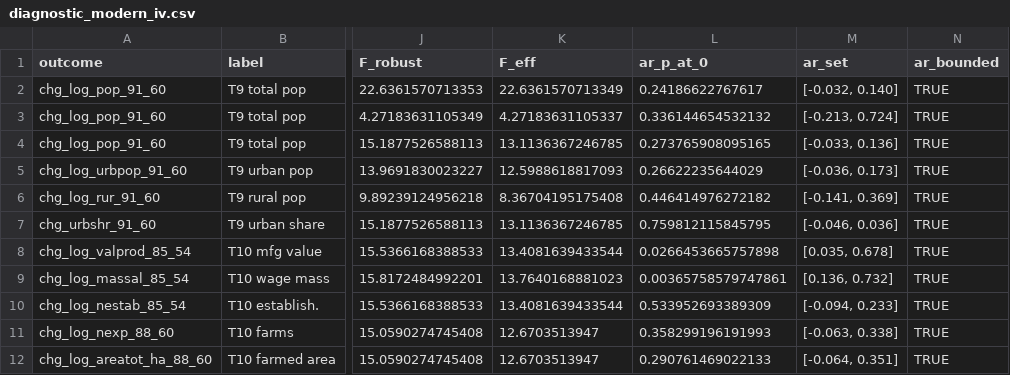
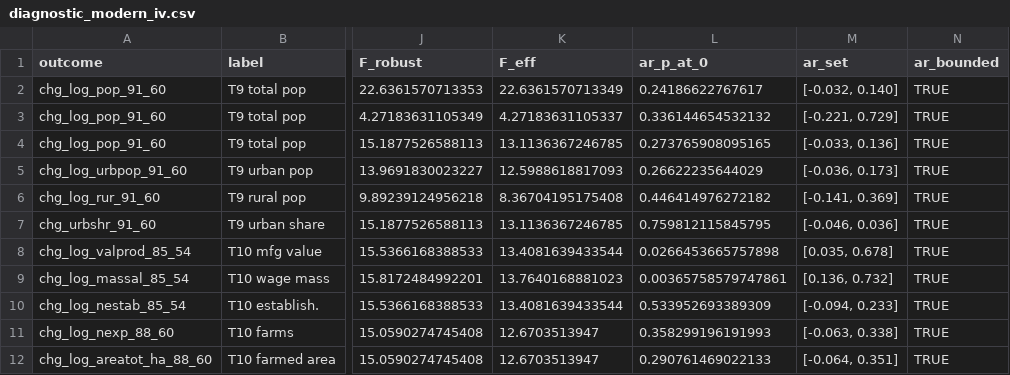
Before and after one commit to diegogentilepassaro/bimodal-transport-argentina, a CSV file: results/tables/diagnostic_modern_iv.csv, drawn as a sheet; only a part is shown, gaps mark what is left out; the diff names each change by its address in the sheet, - before the commit and + after, or states it on an @@ line.

Commit message:
fix(diagnostic): cr-review pass on the modern-IV check (PR #131)
- SF1: 'F_eff 2-3 points below classical' claim corrected in the
  ledger — holds only for the K=2 IV-B cells (gaps 1.5-3.3); the K=1
  IV-LP cell is slightly STRONGER under robust inference (22.6 vs
  22.1).
- SF2: header now states the deliberate divergence from ivDiag's
  effF.R — we residualize the instruments on the included controls
  before forming Q_zz (MOP definition, Stata weakivtest convention);
  ivDiag does not (verified: 13.11 ours vs 14.39 ivDiag-style on the
  total-pop cell). A future ivDiag cross-check differs by design.
- C1: header records that the K=1 anchor cannot validate the Q_zz
  convention (it cancels algebraically) and that the K=2 value was
  independently reproduced in review (digit-identical).
- C2: AR tail grid densified from ~0.15 to 0.05 SE spacing; the
  IV-H bounds sharpen to [-0.221, 0.729], all other sets unchanged.
- C3: shape-logic assumption (at most one accepted run, as ivDiag)
  documented.

Skipped by design: C4 (promoting the endog/LP-instrument column
names to config.R touches table_9/table_10 as well — future
cleanup, out of scope per the review itself).

```diff
--- a/results/tables/diagnostic_modern_iv.csv
+++ b/results/tables/diagnostic_modern_iv.csv
-M3 (ar_set): [-0.213, 0.724]
+M3 (ar_set): [-0.221, 0.729]
```
Also changed, not shown: 3 other files.
